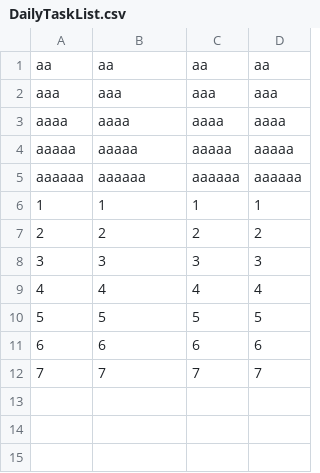
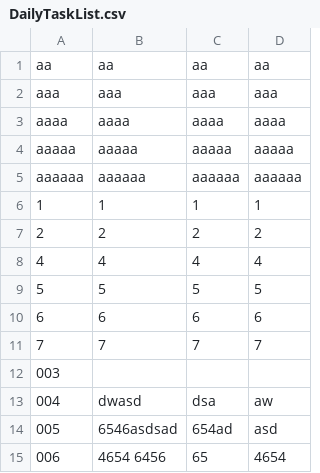
Before and after one commit to grimeo/Todo, a CSV file: DailyTaskList.csv, drawn as a sheet.

Commit message:
fix bug which is adding table repeatedly

```diff
--- a/DailyTaskList.csv
+++ b/DailyTaskList.csv
@@ -7,3 +7,2 @@
 "2","2","2","2"
-"3","3","3","3"
 "4","4","4","4"
@@ -12 +11,5 @@
 "7","7","7","7"
+"003","","",""
+"004","dwasd","dsa","aw"
+"005","6546asdsad","654ad","asd"
+"006","4654	6456","65","4654"
```
Also changed, not shown: 5 other files.
